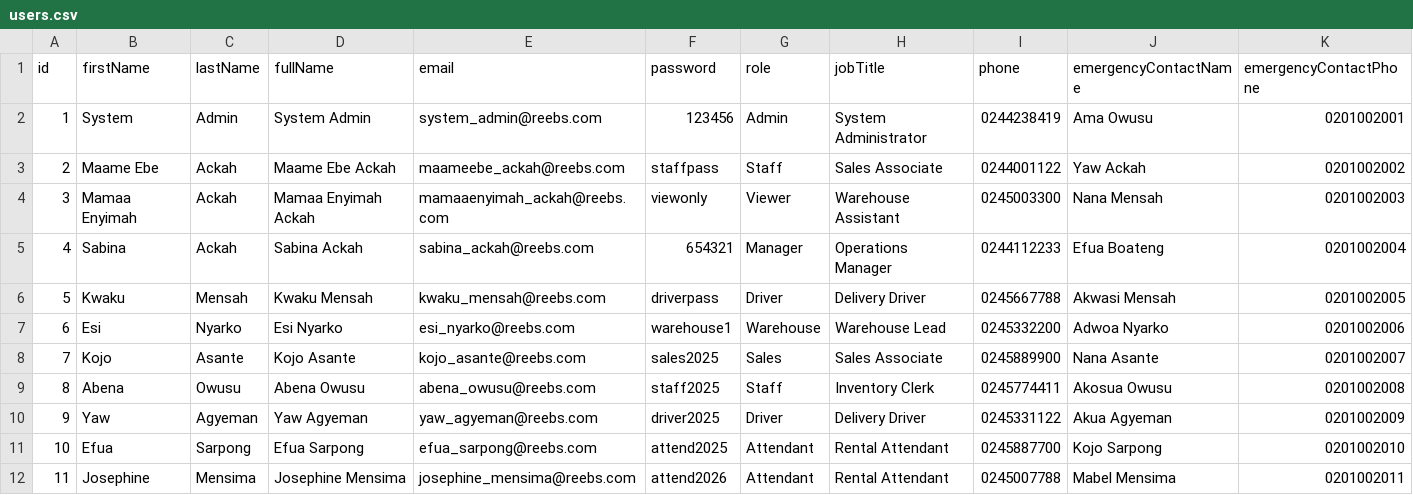
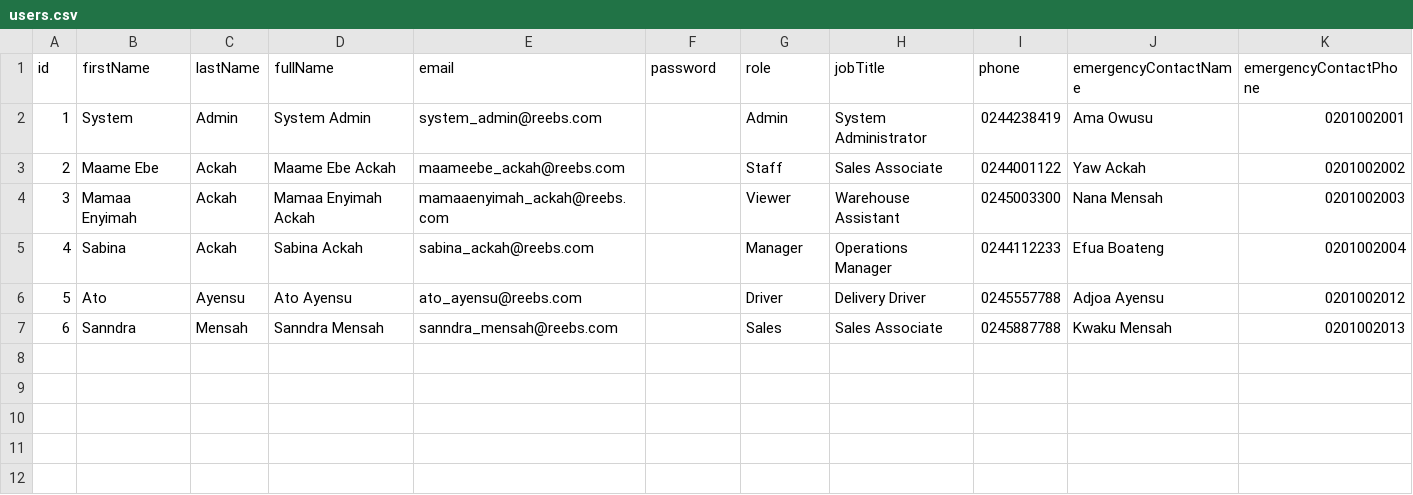
Before and after one commit to nanaabaackah/reebs-website, a CSV file: data/users.csv, drawn as a sheet.

Commit message:
Update to Data

```diff
--- a/data/users.csv
+++ b/data/users.csv
@@ -1,12 +1,7 @@
 id,firstName,lastName,fullName,email,password,role,jobTitle,phone,emergencyContactName,emergencyContactPhone
-1,System,Admin,System Admin,system_admin@reebs.com,123456,Admin,System Administrator,0244238419,Ama Owusu,0201002001
-2,Maame Ebe,Ackah,Maame Ebe Ackah,maameebe_ackah@reebs.com,staffpass,Staff,Sales Associate,0244001122,Yaw Ackah,0201002002
-3,Mamaa Enyimah,Ackah,Mamaa Enyimah Ackah,mamaaenyimah_ackah@reebs.com,viewonly,Viewer,Warehouse Assistant,0245003300,Nana Mensah,0201002003
-4,Sabina,Ackah,Sabina Ackah,sabina_ackah@reebs.com,654321,Manager,Operations Manager,0244112233,Efua Boateng,0201002004
-5,Kwaku,Mensah,Kwaku Mensah,kwaku_mensah@reebs.com,driverpass,Driver,Delivery Driver,0245667788,Akwasi Mensah,0201002005
-6,Esi,Nyarko,Esi Nyarko,esi_nyarko@reebs.com,warehouse1,Warehouse,Warehouse Lead,0245332200,Adwoa Nyarko,0201002006
-7,Kojo,Asante,Kojo Asante,kojo_asante@reebs.com,sales2025,Sales,Sales Associate,0245889900,Nana Asante,0201002007
-8,Abena,Owusu,Abena Owusu,abena_owusu@reebs.com,staff2025,Staff,Inventory Clerk,0245774411,Akosua Owusu,0201002008
-9,Yaw,Agyeman,Yaw Agyeman,yaw_agyeman@reebs.com,driver2025,Driver,Delivery Driver,0245331122,Akua Agyeman,0201002009
-10,Efua,Sarpong,Efua Sarpong,efua_sarpong@reebs.com,attend2025,Attendant,Rental Attendant,0245887700,Kojo Sarpong,0201002010
-11,Josephine,Mensima,Josephine Mensima,josephine_mensima@reebs.com,attend2026,Attendant,Rental Attendant,0245007788,Mabel Mensima,0201002011
+1,System,Admin,System Admin,system_admin@reebs.com,,Admin,System Administrator,0244238419,Ama Owusu,0201002001
+2,Maame Ebe,Ackah,Maame Ebe Ackah,maameebe_ackah@reebs.com,,Staff,Sales Associate,0244001122,Yaw Ackah,0201002002
+3,Mamaa Enyimah,Ackah,Mamaa Enyimah Ackah,mamaaenyimah_ackah@reebs.com,,Viewer,Warehouse Assistant,0245003300,Nana Mensah,0201002003
+4,Sabina,Ackah,Sabina Ackah,sabina_ackah@reebs.com,,Manager,Operations Manager,0244112233,Efua Boateng,0201002004
+5,Ato,Ayensu,Ato Ayensu,ato_ayensu@reebs.com,,Driver,Delivery Driver,0245557788,Adjoa Ayensu,0201002012
+6,Sanndra,Mensah,Sanndra Mensah,sanndra_mensah@reebs.com,,Sales,Sales Associate,0245887788,Kwaku Mensah,0201002013
```
Also changed, not shown: data/bookingItems.csv, data/timesheets.csv, 12 other files.
